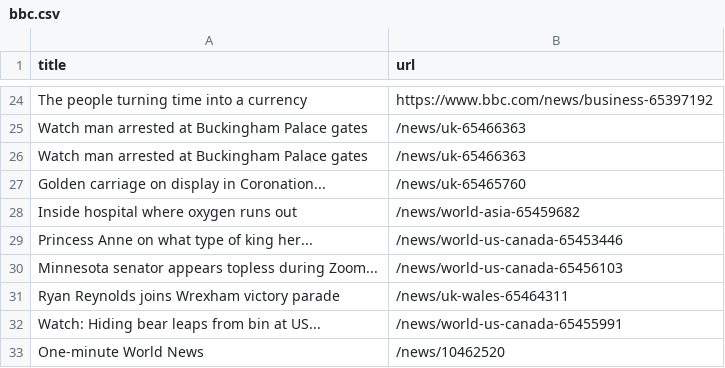
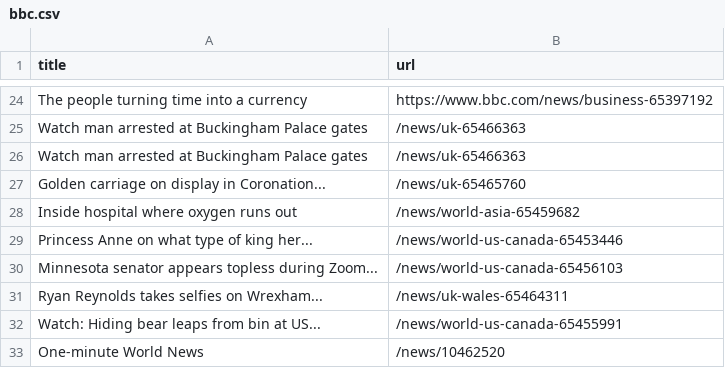
Before and after one commit to terril68/automatic-scraper, a CSV file: bbc.csv, drawn as a sheet; only a part is shown, gaps mark what is left out.

```diff
--- a/bbc.csv
+++ b/bbc.csv
@@ -30,3 +30,3 @@ Princess Anne on what type of king her...,/news/world-us-canada-65453446
 Minnesota senator appears topless during Zoom...,/news/world-us-canada-65456103
-Ryan Reynolds joins Wrexham victory parade,/news/uk-wales-65464311
+Ryan Reynolds takes selfies on Wrexham...,/news/uk-wales-65464311
 Watch: Hiding bear leaps from bin at US...,/news/world-us-canada-65455991
```
